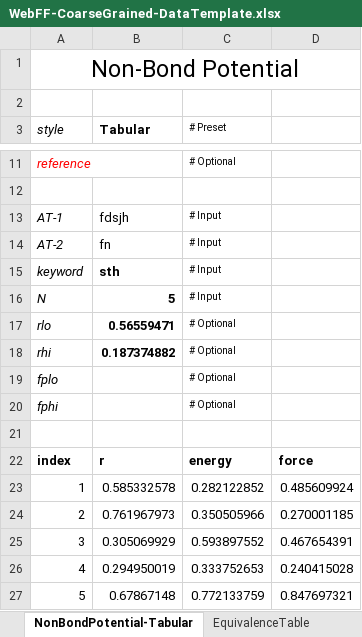
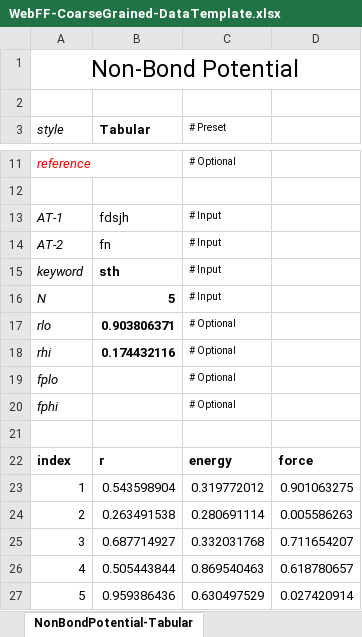
Before and after one commit to usnistgov/WebFF-Documentation, an Excel workbook: Coarse-Grained/WebFF-CoarseGrained-DataTemplate.xlsx, sheet NonBondPotential-Tabular, drawn as a sheet; only a part is shown, gaps mark what is left out; values as stored, in another font and other column widths than the file's, no borders; the diff names each change by its address in the sheet, - before the commit and + after, or states it on an @@ line.

```diff
--- a/Coarse-Grained/WebFF-CoarseGrained-DataTemplate.xlsx (sheet NonBondPotential-Tabular)
+++ b/Coarse-Grained/WebFF-CoarseGrained-DataTemplate.xlsx (sheet NonBondPotential-Tabular)
-sheet tab: EquivalenceTable
-B17 (Tabular): 0.56559471
+B17 (Tabular): 0.903806371
-B18 (Tabular): 0.187374882
+B18 (Tabular): 0.174432116
-B23 (Tabular): 0.585332578
+B23 (Tabular): 0.543598904
-C23 (# Preset): 0.282122852
+C23 (# Preset): 0.319772012
-D23: 0.485609924
+D23: 0.901063275
-B24 (Tabular): 0.761967973
+B24 (Tabular): 0.263491538
-C24 (# Preset): 0.350505966
+C24 (# Preset): 0.280691114
-D24: 0.270001185
+D24: 0.005586263
-B25 (Tabular): 0.305069929
+B25 (Tabular): 0.687714927
-C25 (# Preset): 0.593897552
+C25 (# Preset): 0.332031768
-D25: 0.467654391
+D25: 0.711654207
-B26 (Tabular): 0.294950019
+B26 (Tabular): 0.505443844
-C26 (# Preset): 0.333752653
+C26 (# Preset): 0.869540463
-D26: 0.240415028
+D26: 0.618780657
-B27 (Tabular): 0.67867148
+B27 (Tabular): 0.959386436
-C27 (# Preset): 0.772133759
+C27 (# Preset): 0.630497529
-D27: 0.847697321
+D27: 0.027420914
```
Also changed, not shown: sheet BondPotential-Tabular, sheet AtomTypes, sheet AnglePotential-Tabular, sheet DihedralPotential-Tabular, other sheet tabs, 2 other files.
